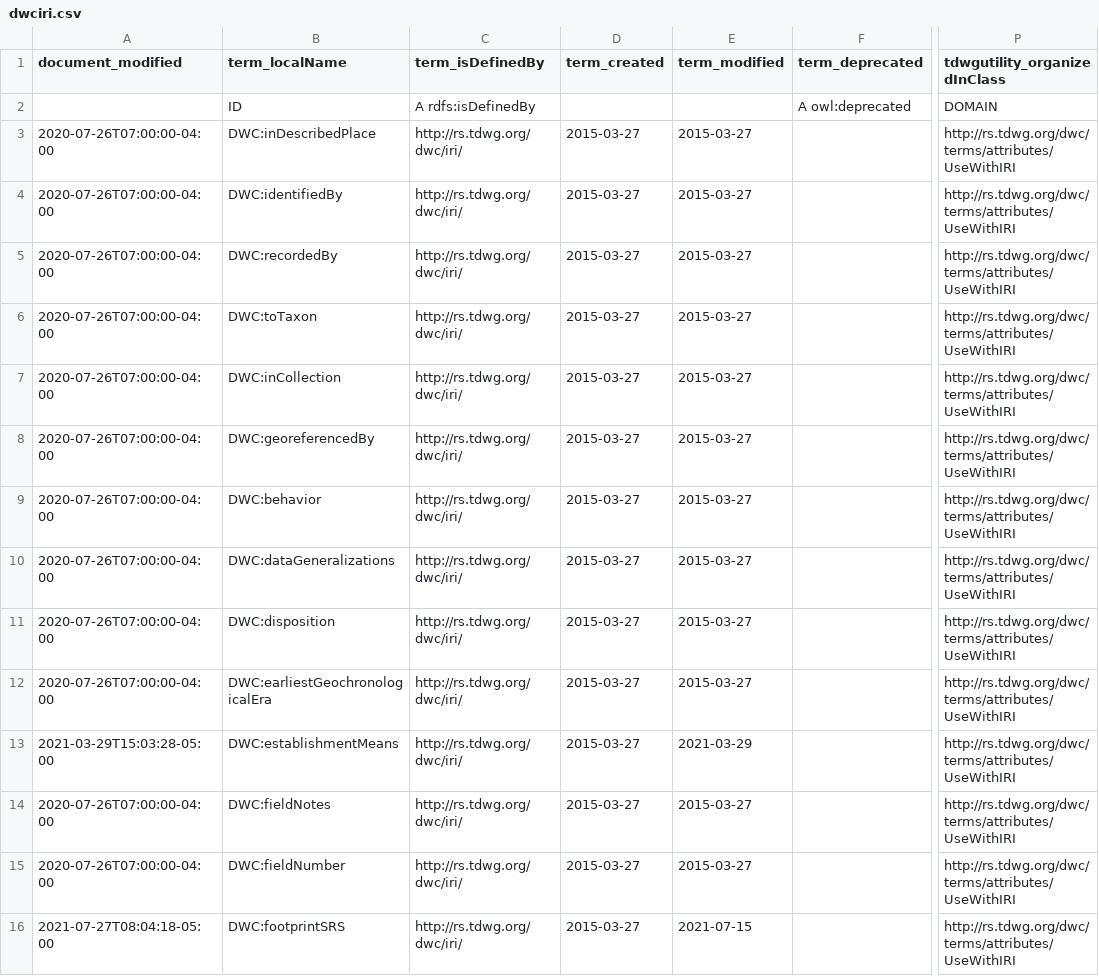
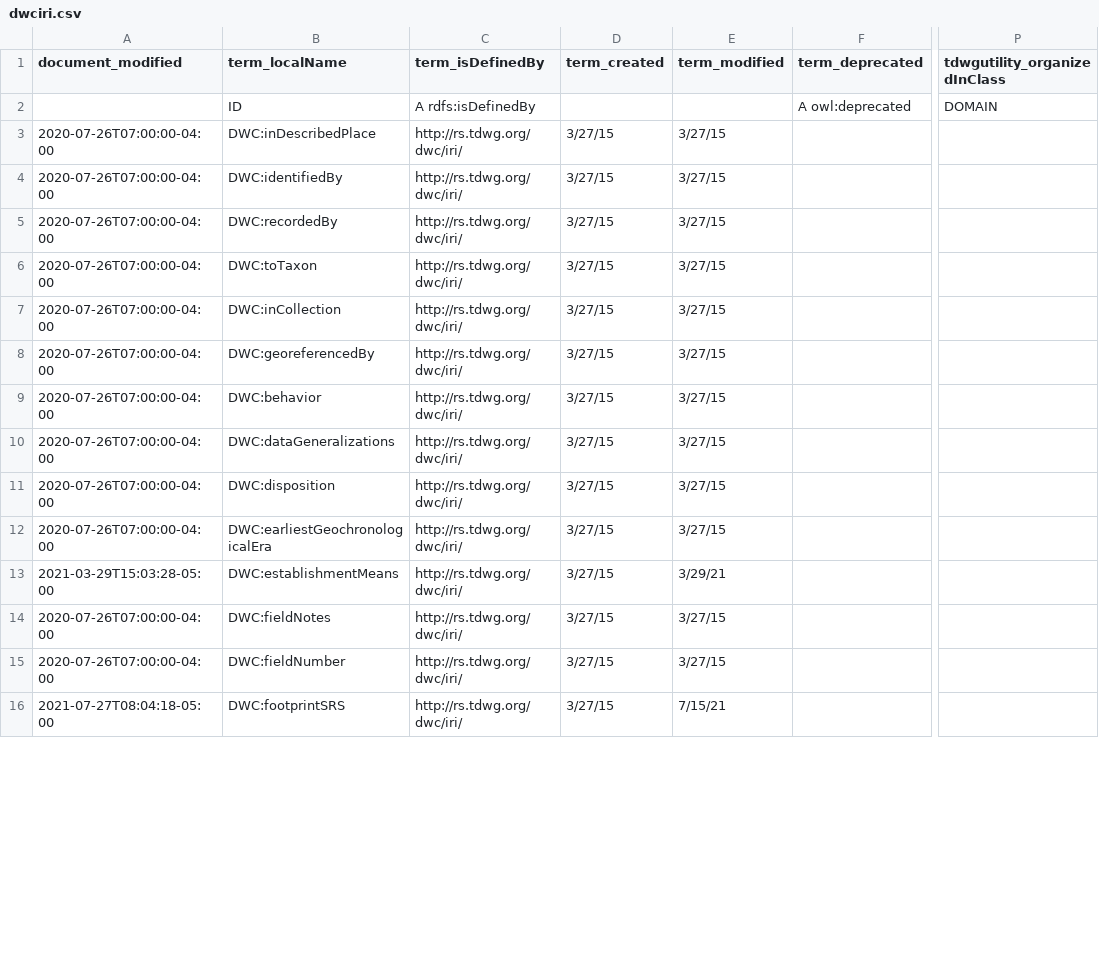
Before and after one commit to BiodiversityOntologies/bco, a CSV file: src/modules/dwciri.csv, drawn as a sheet; only a part is shown, gaps mark what is left out; the diff covers the shown part only; the diff names each change by its address in the sheet, - before the commit and + after, or states it on an @@ line.

Commit message:
update owl modules for dwc, update imports

```diff
--- a/src/modules/dwciri.csv
+++ b/src/modules/dwciri.csv
-D3:D16 (term_created): 2015-03-27
+D3:D16 (term_created): 3/27/15
-E3:E12 (term_modified): 2015-03-27
+E3:E12 (term_modified): 3/27/15
-P3:P16 (tdwgutility_organizedInClass): http://rs.tdwg.org/dwc/terms/attributes/UseWithIRI
+P3:P16 (tdwgutility_organizedInClass): (empty)
-E13 (term_modified): 2021-03-29
+E13 (term_modified): 3/29/21
-E14:E15 (term_modified): 2015-03-27
+E14:E15 (term_modified): 3/27/15
-E16 (term_modified): 2021-07-15
+E16 (term_modified): 7/15/21
```
Also changed, not shown: 83 edited cells elsewhere in this file, src/modules/dwcterms.csv, 6 other files.
